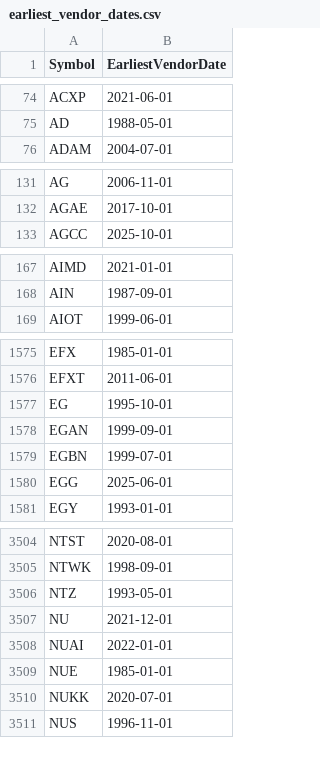
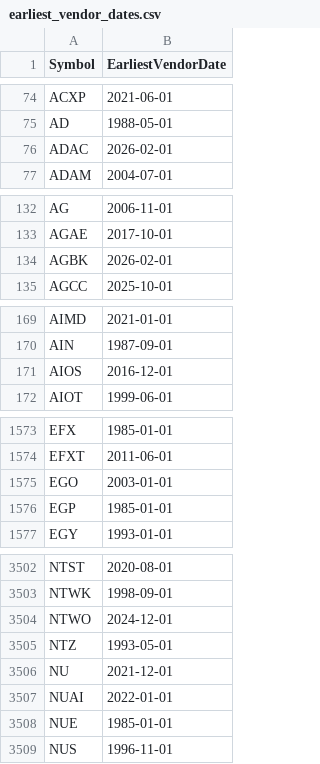
Before and after one commit to Entangled-Query/us-stocks-screener, a CSV file: data/outputs/earliest_vendor_dates.csv, drawn as a sheet; only a part is shown, gaps mark what is left out; the diff covers the shown part only.

```diff
--- a/data/outputs/earliest_vendor_dates.csv
+++ b/data/outputs/earliest_vendor_dates.csv
@@ -75,2 +75,3 @@ ACXP,2021-06-01
 AD,1988-05-01
+ADAC,2026-02-01
 ADAM,2004-07-01
@@ -132,2 +133,3 @@ AG,2006-11-01
 AGAE,2017-10-01
+AGBK,2026-02-01
 AGCC,2025-10-01
@@ -168,2 +170,3 @@ AIMD,2021-01-01
 AIN,1987-09-01
+AIOS,2016-12-01
 AIOT,1999-06-01
@@ -1576,6 +1574,4 @@ EFX,1985-01-01
 EFXT,2011-06-01
-EG,1995-10-01
-EGAN,1999-09-01
-EGBN,1999-07-01
-EGG,2025-06-01
+EGO,2003-01-01
+EGP,1985-01-01
 EGY,1993-01-01
@@ -3505,2 +3503,3 @@ NTST,2020-08-01
 NTWK,1998-09-01
+NTWO,2024-12-01
 NTZ,1993-05-01
@@ -3509,3 +3508,2 @@ NUAI,2022-01-01
 NUE,1985-01-01
-NUKK,2020-07-01
 NUS,1996-11-01
```
Also changed, not shown: 17 added rows and 19 removed rows elsewhere in this file, data/outputs/us_symbols.csv, data/outputs/us_symbols_merged.csv, 1 other file.
